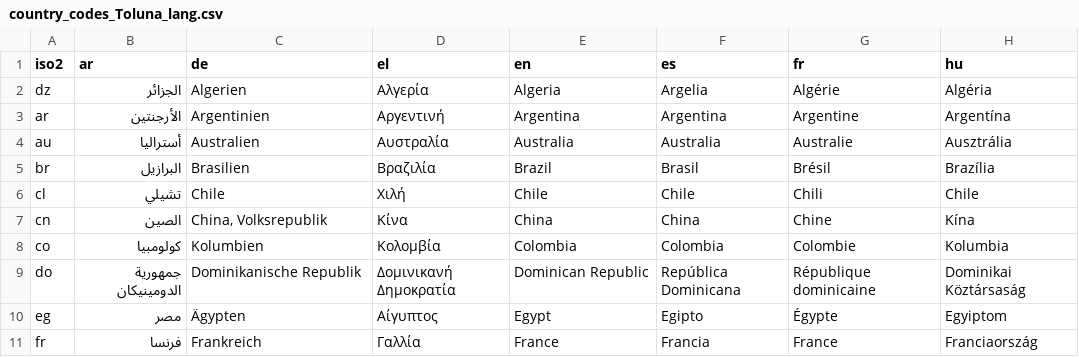
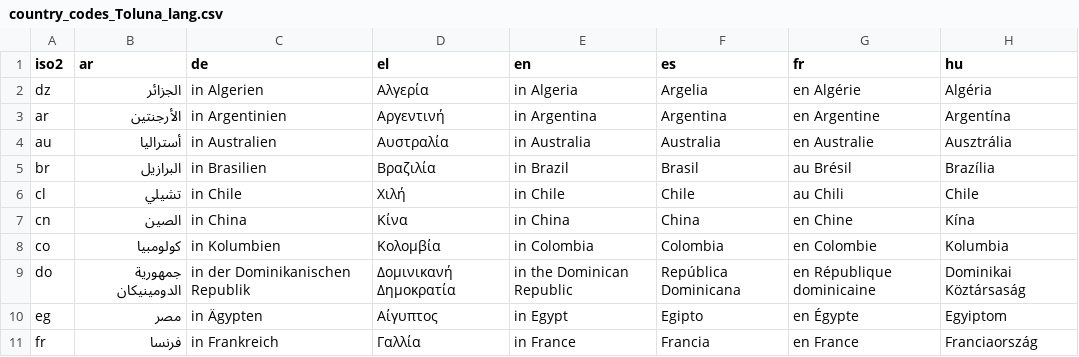
Before and after one commit to Charlotte-exp/TPP_game, a CSV file: _static/global/country_codes_Toluna_lang.csv, drawn as a sheet; only a part is shown; the diff covers the shown part only; the diff names each change by its address in the sheet, - before the commit and + after, or states it on an @@ line.

```diff
--- a/_static/global/country_codes_Toluna_lang.csv
+++ b/_static/global/country_codes_Toluna_lang.csv
-C2 (de): Algerien
+C2 (de): in Algerien
-E2 (en): Algeria
+E2 (en): in Algeria
-G2 (fr): Algérie
+G2 (fr): en Algérie
-C3 (de): Argentinien
+C3 (de): in Argentinien
-E3 (en): Argentina
+E3 (en): in Argentina
-G3 (fr): Argentine
+G3 (fr): en Argentine
-C4 (de): Australien
+C4 (de): in Australien
-E4 (en): Australia
+E4 (en): in Australia
-G4 (fr): Australie
+G4 (fr): en Australie
-C5 (de): Brasilien
+C5 (de): in Brasilien
-E5 (en): Brazil
+E5 (en): in Brazil
-G5 (fr): Brésil
+G5 (fr): au Brésil
-C6 (de): Chile
+C6 (de): in Chile
-E6 (en): Chile
+E6 (en): in Chile
-G6 (fr): Chili
+G6 (fr): au Chili
-C7 (de): China, Volksrepublik
+C7 (de): in China
-E7 (en): China
+E7 (en): in China
-G7 (fr): Chine
+G7 (fr): en Chine
-C8 (de): Kolumbien
+C8 (de): in Kolumbien
-E8 (en): Colombia
+E8 (en): in Colombia
-G8 (fr): Colombie
+G8 (fr): en Colombie
-C9 (de): Dominikanische Republik
+C9 (de): in der Dominikanischen Republik
-E9 (en): Dominican Republic
+E9 (en): in the Dominican Republic
-G9 (fr): République dominicaine
+G9 (fr): en République dominicaine
-C10 (de): Ägypten
+C10 (de): in Ägypten
-E10 (en): Egypt
+E10 (en): in Egypt
-G10 (fr): Égypte
+G10 (fr): en Égypte
-C11 (de): Frankreich
+C11 (de): in Frankreich
-E11 (en): France
+E11 (en): in France
-G11 (fr): France
+G11 (fr): en France
```
Also changed, not shown: 96 edited cells elsewhere in this file, 7 other files.
